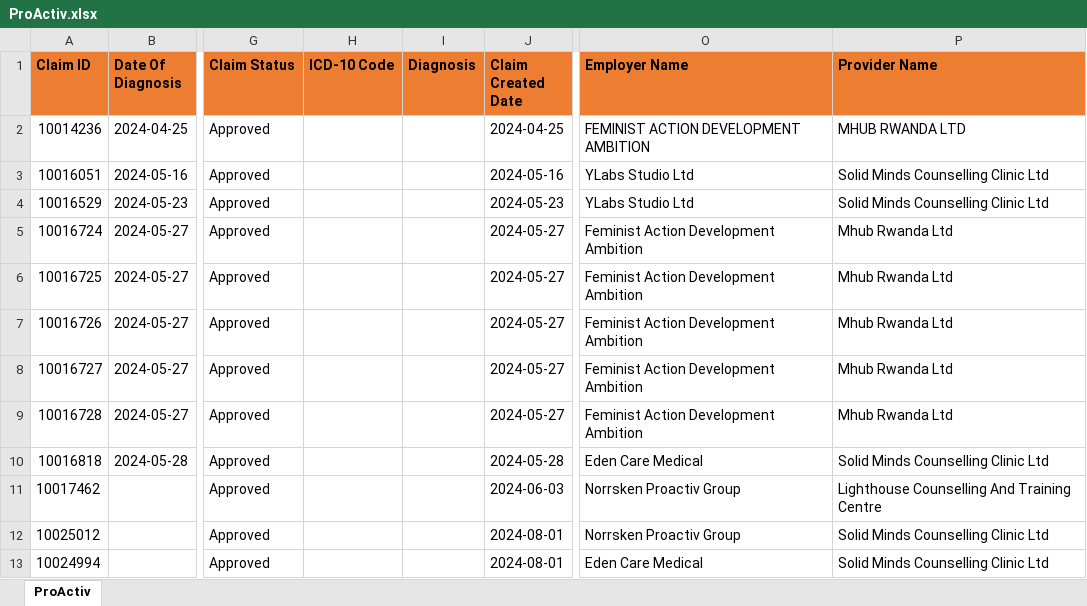
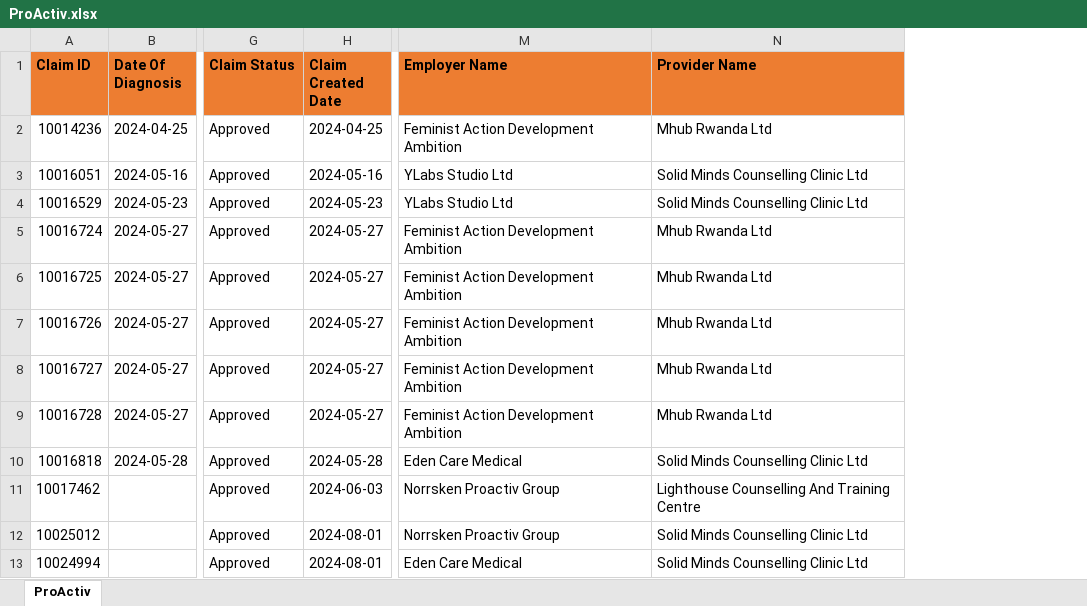
Before and after one commit to Dorcas-001/ProActiv, an Excel workbook: ProActiv.xlsx, sheet ProActiv, drawn as a sheet; only a part is shown, gaps mark what is left out; values as stored, in another font and other column widths than the file's, no borders; removed rows and columns are numbered as before the commit, all else as after; the diff names each change by its address in the sheet, - before the commit and + after, or states it on an @@ line.

```diff
--- a/ProActiv.xlsx (sheet ProActiv)
+++ b/ProActiv.xlsx (sheet ProActiv)
-column H (ICD-10 Code), empty
-column I (Diagnosis), empty
-M2 (Employer Name): FEMINIST ACTION DEVELOPMENT AMBITION
+M2 (Employer Name): Feminist Action Development Ambition
-N2 (Provider Name): MHUB RWANDA LTD
+N2 (Provider Name): Mhub Rwanda Ltd
```
Also changed, not shown: 7 other files.
